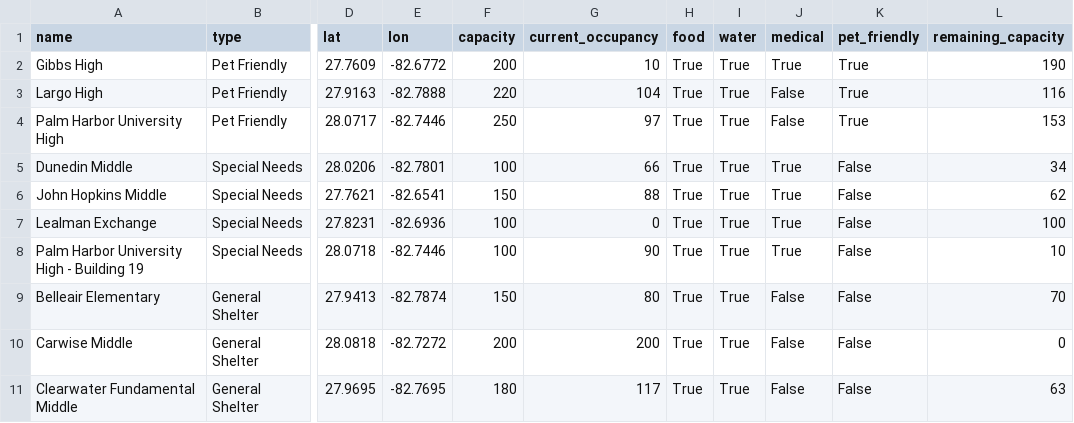
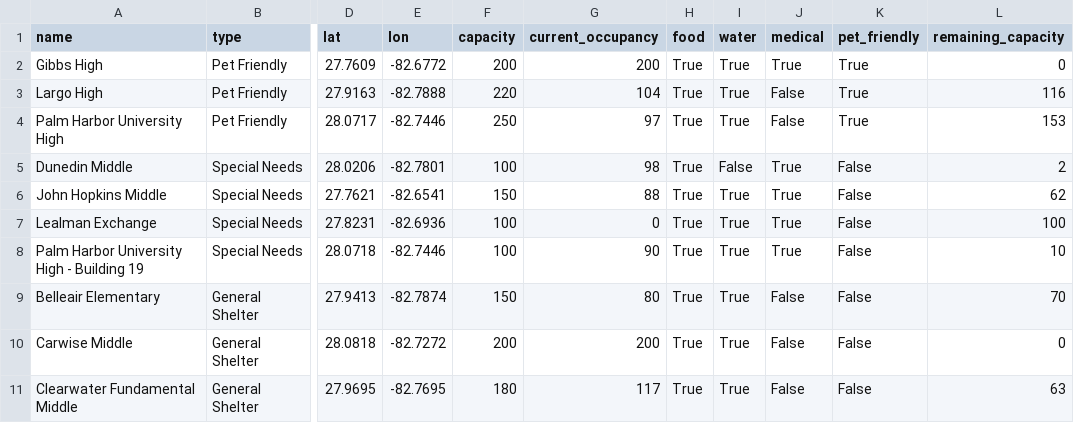
Before and after one commit to kangaroo0726/Natural-Disaster-Relief, a CSV file: shelters.csv, drawn as a sheet; only a part is shown, gaps mark what is left out; the diff names each change by its address in the sheet, - before the commit and + after, or states it on an @@ line.

Commit message:
Update shelters.csv

```diff
--- a/shelters.csv
+++ b/shelters.csv
-G2 (current_occupancy): 10
+G2 (current_occupancy): 200
-L2 (remaining_capacity): 190
+L2 (remaining_capacity): 0
-G5 (current_occupancy): 66
+G5 (current_occupancy): 98
-I5 (water): True
+I5 (water): False
-L5 (remaining_capacity): 34
+L5 (remaining_capacity): 2
```
